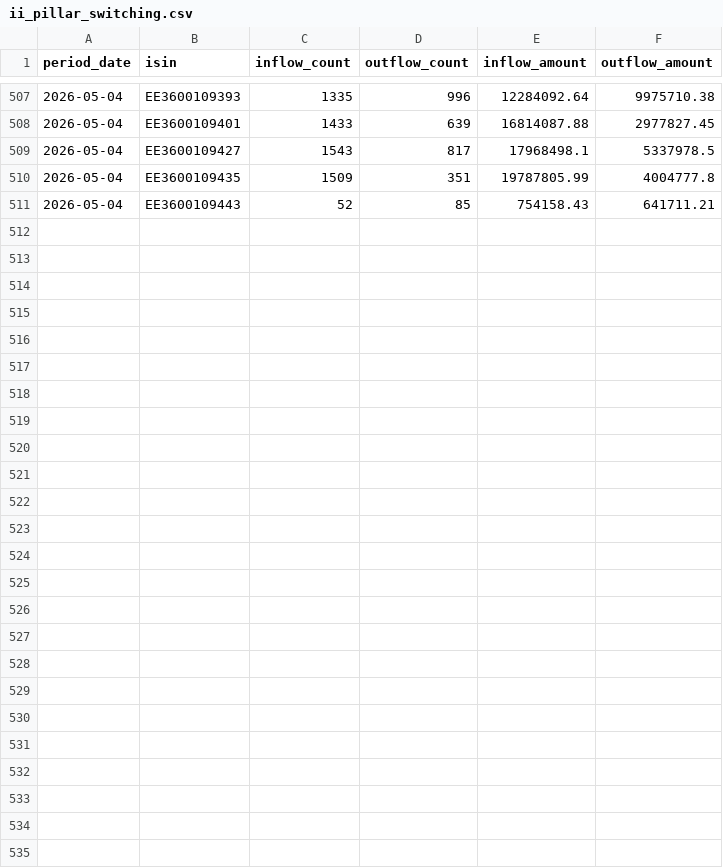
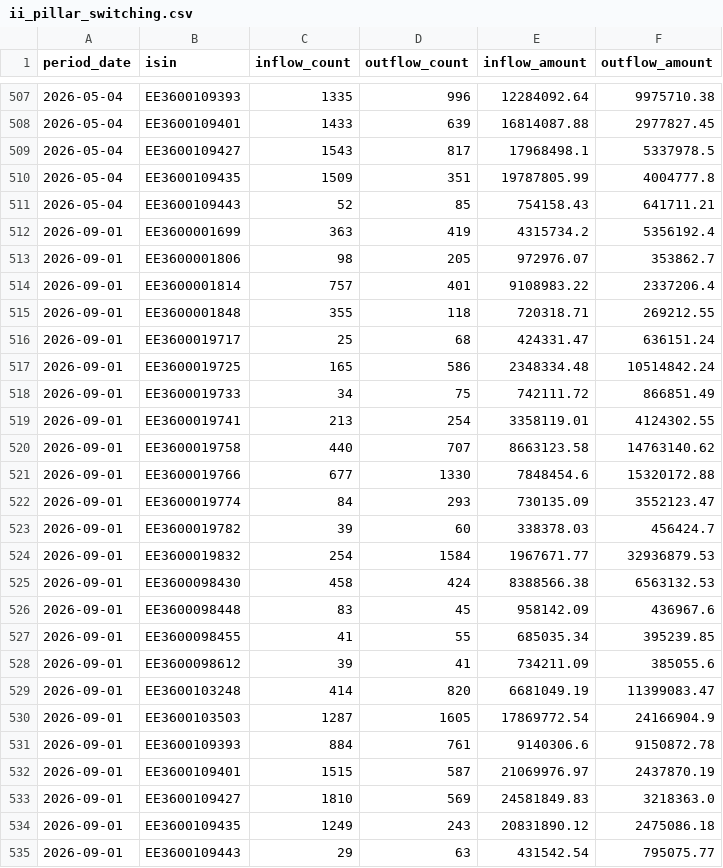
Before and after one commit to TulevaEE/reporting-engine, a CSV file: reports/adhoc/data/ii_pillar_switching.csv, drawn as a sheet; only a part is shown, gaps mark what is left out; the diff covers the shown part only.

```diff
--- a/reports/adhoc/data/ii_pillar_switching.csv
+++ b/reports/adhoc/data/ii_pillar_switching.csv
@@ -511 +511,25 @@ period_date,isin,inflow_count,outflow_count,inflow_amount,outflow_amount
 2026-05-04,EE3600109443,52,85,754158.43,641711.21
+2026-09-01,EE3600001699,363,419,4315734.2,5356192.4
+2026-09-01,EE3600001806,98,205,972976.07,353862.7
+2026-09-01,EE3600001814,757,401,9108983.22,2337206.4
+2026-09-01,EE3600001848,355,118,720318.71,269212.55
+2026-09-01,EE3600019717,25,68,424331.47,636151.24
+2026-09-01,EE3600019725,165,586,2348334.48,10514842.24
+2026-09-01,EE3600019733,34,75,742111.72,866851.49
+2026-09-01,EE3600019741,213,254,3358119.01,4124302.55
+2026-09-01,EE3600019758,440,707,8663123.58,14763140.62
+2026-09-01,EE3600019766,677,1330,7848454.6,15320172.88
+2026-09-01,EE3600019774,84,293,730135.09,3552123.47
+2026-09-01,EE3600019782,39,60,338378.03,456424.7
+2026-09-01,EE3600019832,254,1584,1967671.77,32936879.53
+2026-09-01,EE3600098430,458,424,8388566.38,6563132.53
+2026-09-01,EE3600098448,83,45,958142.09,436967.6
+2026-09-01,EE3600098455,41,55,685035.34,395239.85
+2026-09-01,EE3600098612,39,41,734211.09,385055.6
+2026-09-01,EE3600103248,414,820,6681049.19,11399083.47
+2026-09-01,EE3600103503,1287,1605,17869772.54,24166904.9
+2026-09-01,EE3600109393,884,761,9140306.6,9150872.78
+2026-09-01,EE3600109401,1515,587,21069976.97,2437870.19
+2026-09-01,EE3600109427,1810,569,24581849.83,3218363.0
+2026-09-01,EE3600109435,1249,243,20831890.12,2475086.18
+2026-09-01,EE3600109443,29,63,431542.54,795075.77
```
Also changed, not shown: 24 moved rows elsewhere in this file, reports/adhoc/data/ii_pillar_contributions.csv, 7 other files.
